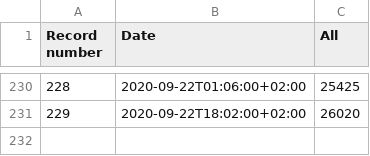
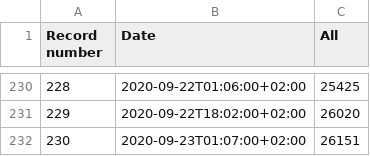
Before and after one commit to kukosek/czech-covid-db, a CSV file: uzis/records_recovered_uzis.csv, drawn as a sheet; only a part is shown, gaps mark what is left out.

```diff
--- a/uzis/records_recovered_uzis.csv
+++ b/uzis/records_recovered_uzis.csv
@@ -281 +281,4 @@ Record number,Date,All
 "
+230,2020-09-23T01:07:00+02:00,"
+26151
+"
```
Also changed, not shown: 1 other file.
